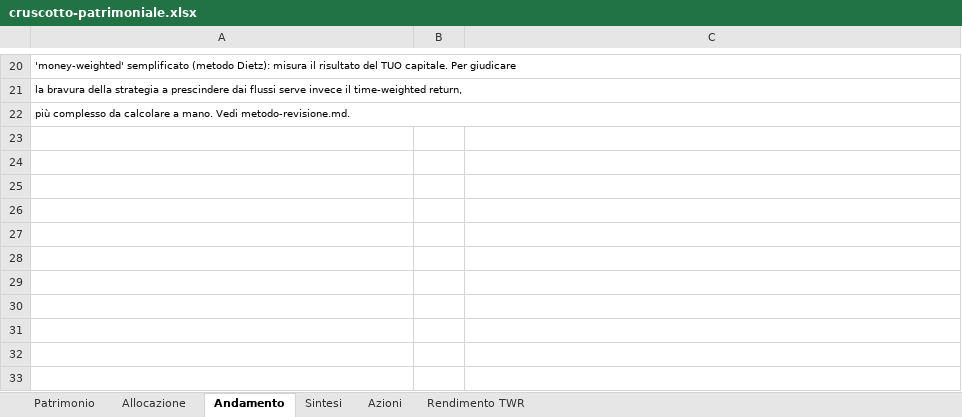
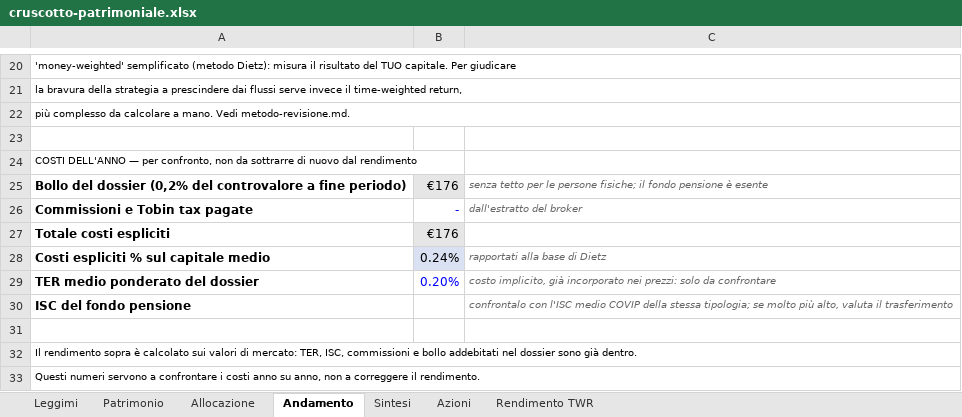
Before and after one commit to eugeniorende/wealth-management-it, an Excel workbook: skills/it-revisione/assets/cruscotto-patrimoniale.xlsx, sheet Andamento, drawn as a sheet; only a part is shown, gaps mark what is left out; values as stored, in another font and other column widths than the file's, no borders; the diff names each change by its address in the sheet, - before the commit and + after, or states it on an @@ line.

```diff
--- a/skills/it-revisione/assets/cruscotto-patrimoniale.xlsx (sheet Andamento)
+++ b/skills/it-revisione/assets/cruscotto-patrimoniale.xlsx (sheet Andamento)
+sheet tab: Leggimi
+row 23: (empty)
+row 24: COSTI DELL'ANNO — per confronto, non da sottrarre di nuovo dal rendimento
+row 25: Bollo del dossier (0,2% del controvalore a fine periodo) | €176 | senza tetto per le persone fisiche; il fondo pensione è esente
+row 26: Commissioni e Tobin tax pagate | - | dall'estratto del broker
+row 27: Totale costi espliciti | €176
+row 28: Costi espliciti % sul capitale medio | 0.24% | rapportati alla base di Dietz
+row 29: TER medio ponderato del dossier | 0.20% | costo implicito, già incorporato nei prezzi: solo da confrontare
+row 30: ISC del fondo pensione |  | confrontalo con l'ISC medio COVIP della stessa tipologia; se molto più alto, valuta il trasferimento
+row 31: (empty)
+row 32: Il rendimento sopra è calcolato sui valori di mercato: TER, ISC, commissioni e bollo addebitati nel dossier sono già dentro.
+row 33: Questi numeri servono a confrontare i costi anno su anno, non a correggere il rendimento.
```
Also changed, not shown: sheet Rendimento TWR, sheet Sintesi, sheet Allocazione, sheet Azioni, formulas that keep their value, skills/it-revisione/assets/tracker-secchielli.xlsx, 5 other files.
